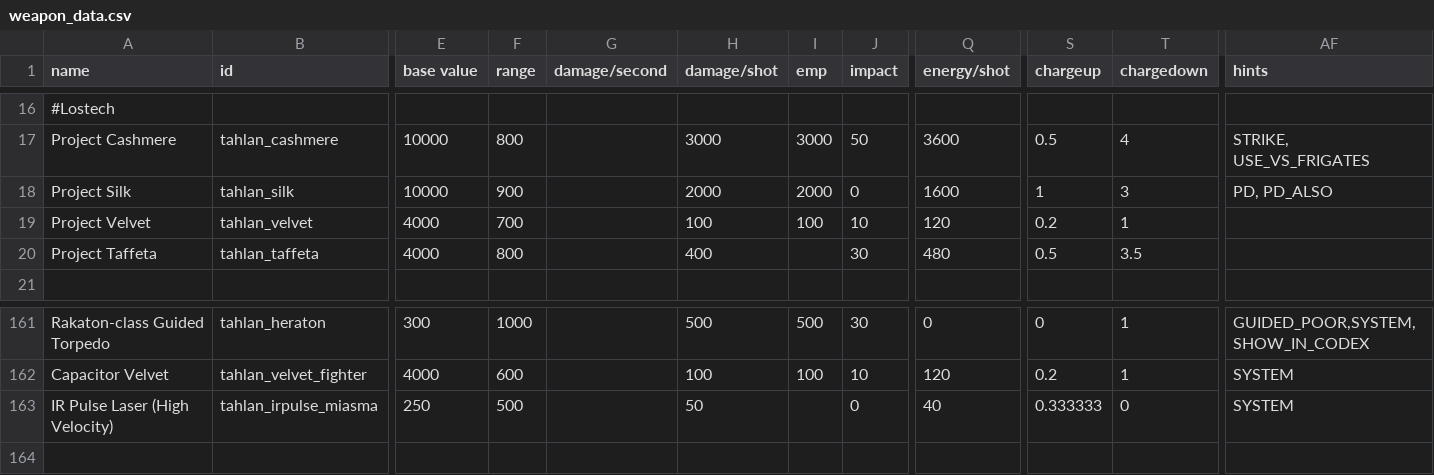
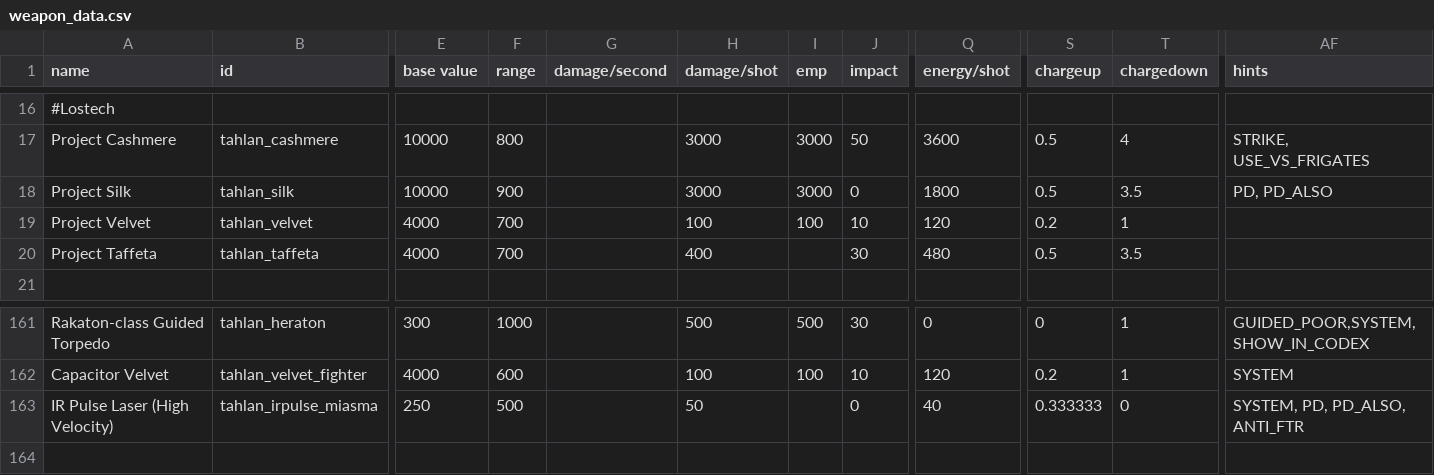
Before and after one commit to niatahl/tahlan-shipworks, a CSV file: data/weapons/weapon_data.csv, drawn as a sheet; only a part is shown, gaps mark what is left out; the diff names each change by its address in the sheet, - before the commit and + after, or states it on an @@ line.

```diff
--- a/data/weapons/weapon_data.csv
+++ b/data/weapons/weapon_data.csv
-H18 (damage/shot): 2000
+H18 (damage/shot): 3000
-I18 (emp): 2000
+I18 (emp): 3000
-Q18 (energy/shot): 1600
+Q18 (energy/shot): 1800
-S18 (chargeup): 1
+S18 (chargeup): 0.5
-T18 (chargedown): 3
+T18 (chargedown): 3.5
-F20 (range): 800
+F20 (range): 700
-AF163 (hints): SYSTEM
+AF163 (hints): SYSTEM, PD, PD_ALSO, ANTI_FTR
```
Also changed, not shown: data/hulls/ship_data.csv, data/hulls/wing_data.csv, 27 other files.
